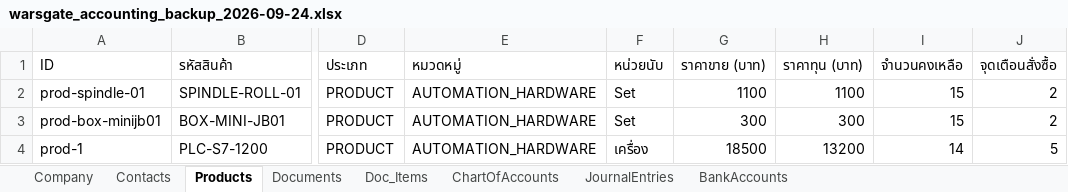
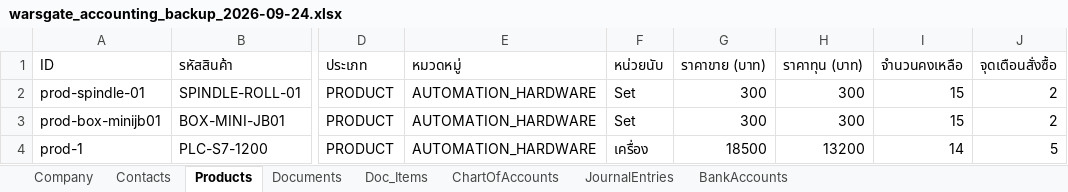
Before and after one commit to warsgate/warsgate-accounting, an Excel workbook: backups/warsgate_accounting_backup_2026-09-24.xlsx, sheet Products, drawn as a sheet; only a part is shown, gaps mark what is left out; values as stored, in another font and other column widths than the file's, no borders; the diff names each change by its address in the sheet, - before the commit and + after, or states it on an @@ line.

```diff
--- a/backups/warsgate_accounting_backup_2026-09-24.xlsx (sheet Products)
+++ b/backups/warsgate_accounting_backup_2026-09-24.xlsx (sheet Products)
-G2 (ราคาขาย (บาท)): 1100
+G2 (ราคาขาย (บาท)): 300
-H2 (ราคาทุน (บาท)): 1100
+H2 (ราคาทุน (บาท)): 300
```
Also changed, not shown: sheet Documents, backups/warsgate_accounting_backup_latest.xlsx, 4 other files.
